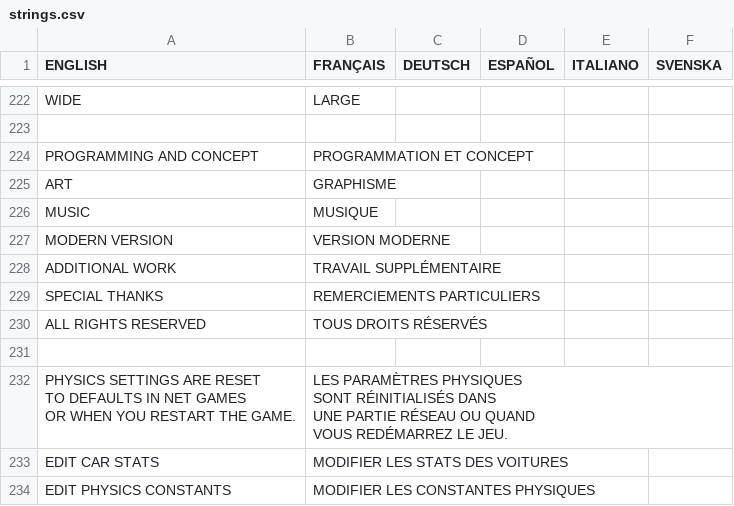
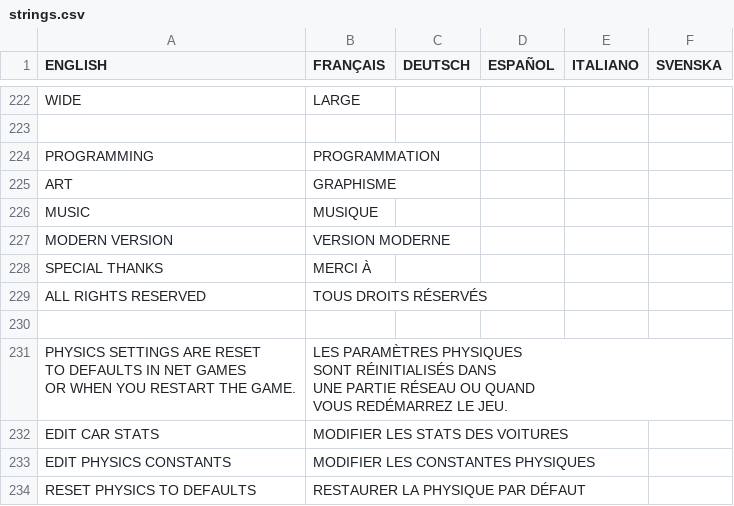
Before and after one commit to jorio/CroMagRally, a CSV file: Data/System/strings.csv, drawn as a sheet; only a part is shown, gaps mark what is left out; the shorter side is filled out with more unchanged rows.

```diff
--- a/Data/System/strings.csv
+++ b/Data/System/strings.csv
@@ -274,3 +274,3 @@ WIDE,LARGE,,,,
 ,,,,,
-PROGRAMMING AND CONCEPT,PROGRAMMATION ET CONCEPT,,,,
+PROGRAMMING,PROGRAMMATION,,,,
 ART,GRAPHISME,,,,
@@ -278,4 +278,3 @@ MUSIC,MUSIQUE,,,,
 MODERN VERSION,VERSION MODERNE,,,,
-ADDITIONAL WORK,TRAVAIL SUPPLÉMENTAIRE,,,,
-SPECIAL THANKS,REMERCIEMENTS PARTICULIERS,,,,
+SPECIAL THANKS,MERCI À,,,,
 ALL RIGHTS RESERVED,TOUS DROITS RÉSERVÉS,,,,
```
Also changed, not shown: 8 other files.
